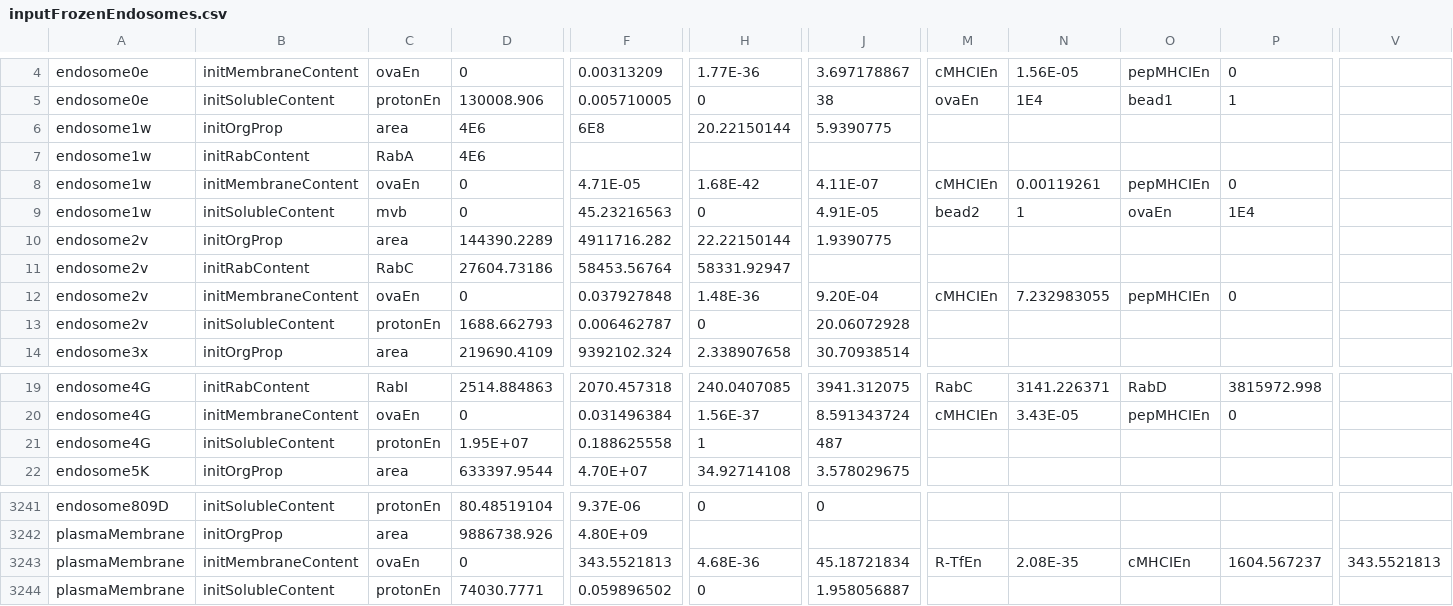
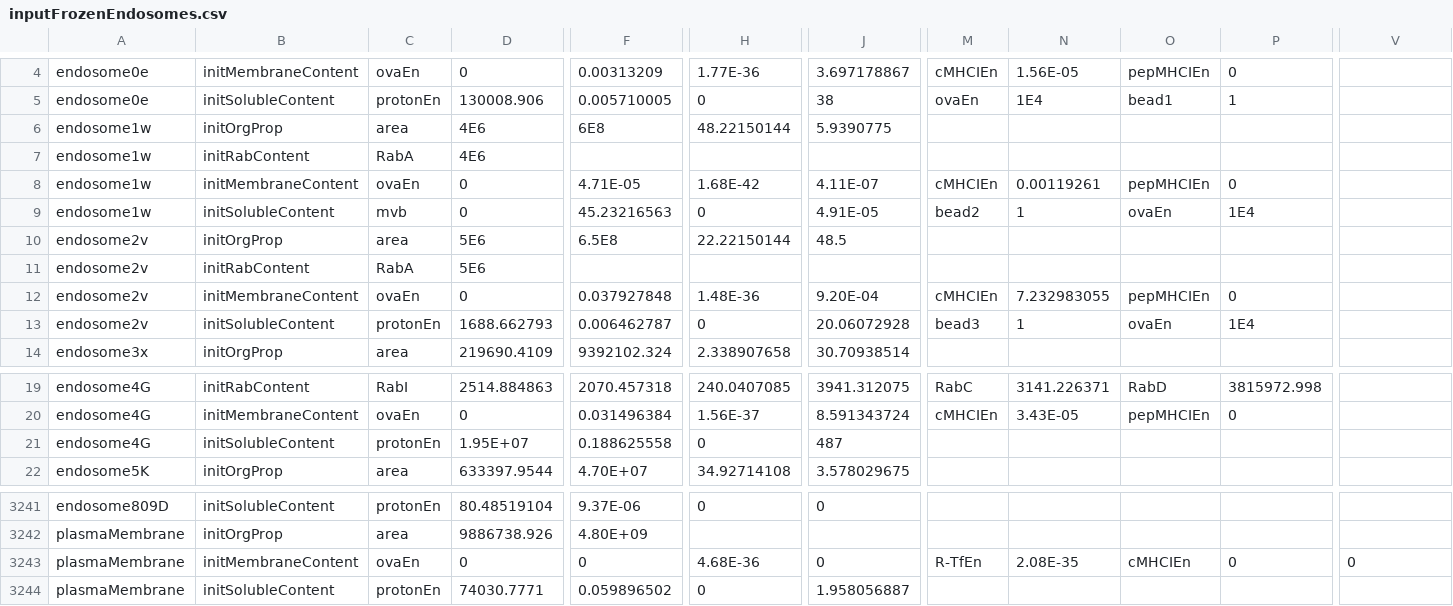
Before and after one commit to franconieto/endomembraneSystem, a CSV file: immunity/data/inputFrozenEndosomes.csv, drawn as a sheet; only a part is shown, gaps mark what is left out; removed rows and columns are numbered as before the commit, all else as after; rows hold the shown columns only; the diff names each change by its address in the sheet, - before the commit and + after, or states it on an @@ line.

```diff
--- a/immunity/data/inputFrozenEndosomes.csv
+++ b/immunity/data/inputFrozenEndosomes.csv
-H6: 20.22150144
+H6: 48.22150144
-D10: 144390.2289
+D10: 5E6
-F10: 4911716.282
+F10: 6.5E8
-J10: 1.9390775
+J10: 48.5
-row 11: endosome2v | initRabContent | RabC | 27604.73186 | 58453.56764 | 58331.92947
+row 11: endosome2v | initRabContent | RabA | 5E6
-M13: (empty)
+M13: bead3
-N13: (empty)
+N13: 1
-O13: (empty)
+O13: ovaEn
-P13: (empty)
+P13: 1E4
-H21: 1
+H21: 0
-F3243: 343.5521813
+F3243: 0
-J3243: 45.18721834
+J3243: 0
-P3243: 1604.567237
+P3243: 0
-V3243: 343.5521813
+V3243: 0
```
Also changed, not shown: immunity/data/InputIntrTranspControl.csv, immunity/data/InputIntrTranspNH4.csv, 11 other files.
